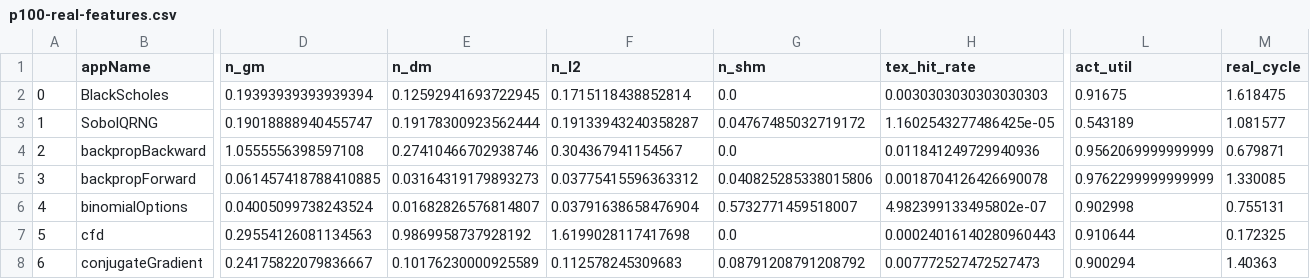
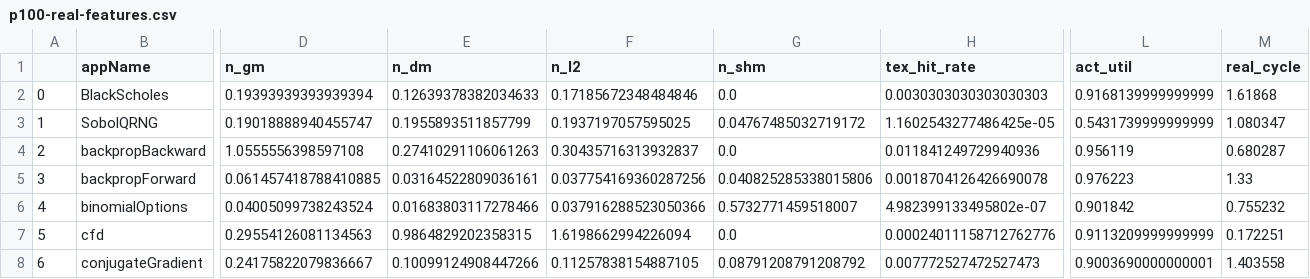
Before and after one commit to blackjack2015/NV-DVFS-Benchmark, a CSV file: csvs/p100-real-features.csv, drawn as a sheet; only a part is shown, gaps mark what is left out; the diff covers the shown part only; the diff names each change by its address in the sheet, - before the commit and + after, or states it on an @@ line.

```diff
--- a/csvs/p100-real-features.csv
+++ b/csvs/p100-real-features.csv
-E2 (n_dm): 0.12592941693722945
+E2 (n_dm): 0.12639378382034633
-F2 (n_l2): 0.1715118438852814
+F2 (n_l2): 0.17185672348484846
-L2 (act_util): 0.91675
+L2 (act_util): 0.9168139999999999
-M2 (real_cycle): 1.618475
+M2 (real_cycle): 1.61868
-E3 (n_dm): 0.19178300923562444
+E3 (n_dm): 0.1955893511857799
-F3 (n_l2): 0.19133943240358287
+F3 (n_l2): 0.1937197057595025
-L3 (act_util): 0.543189
+L3 (act_util): 0.5431739999999999
-M3 (real_cycle): 1.081577
+M3 (real_cycle): 1.080347
-E4 (n_dm): 0.27410466702938746
+E4 (n_dm): 0.27410291106061263
-F4 (n_l2): 0.304367941154567
+F4 (n_l2): 0.30435716313932837
-L4 (act_util): 0.9562069999999999
+L4 (act_util): 0.956119
-M4 (real_cycle): 0.679871
+M4 (real_cycle): 0.680287
-E5 (n_dm): 0.03164319179893273
+E5 (n_dm): 0.03164522809036161
-F5 (n_l2): 0.03775415596363312
+F5 (n_l2): 0.037754169360287256
-L5 (act_util): 0.9762299999999999
+L5 (act_util): 0.976223
-M5 (real_cycle): 1.330085
+M5 (real_cycle): 1.33
-E6 (n_dm): 0.01682826576814807
+E6 (n_dm): 0.01683803117278466
-F6 (n_l2): 0.03791638658476904
+F6 (n_l2): 0.037916288523050366
-L6 (act_util): 0.902998
+L6 (act_util): 0.901842
-M6 (real_cycle): 0.755131
+M6 (real_cycle): 0.755232
-E7 (n_dm): 0.9869958737928192
+E7 (n_dm): 0.9864829202358315
-F7 (n_l2): 1.6199028117417698
+F7 (n_l2): 1.6198662994226094
-H7 (tex_hit_rate): 0.00024016140280960443
+H7 (tex_hit_rate): 0.00024011158712762776
-L7 (act_util): 0.910644
+L7 (act_util): 0.9113209999999999
-M7 (real_cycle): 0.172325
+M7 (real_cycle): 0.172251
-E8 (n_dm): 0.10176230000925589
+E8 (n_dm): 0.10099124908447266
-F8 (n_l2): 0.112578245309683
+F8 (n_l2): 0.11257838154887105
-L8 (act_util): 0.900294
+L8 (act_util): 0.9003690000000001
-M8 (real_cycle): 1.40363
+M8 (real_cycle): 1.403558
```
Also changed, not shown: 94 edited cells elsewhere in this file, csvs/p100-real-Performance.csv, 2 other files.
